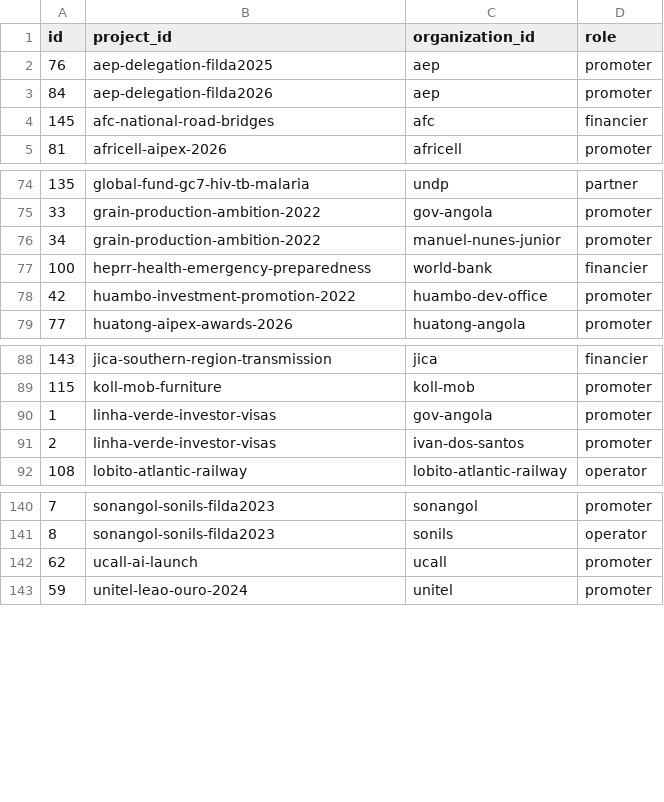
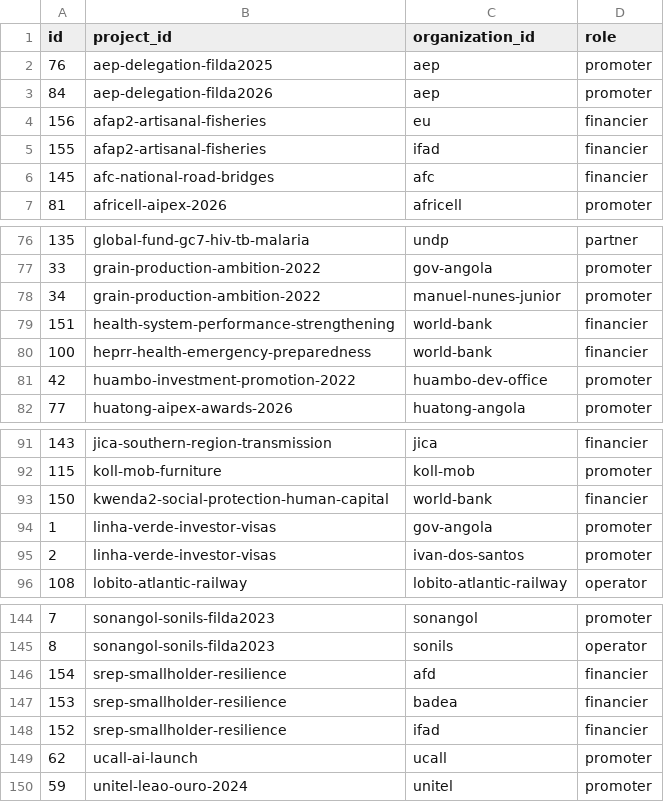
Before and after one commit to Riclex/lineata, a CSV file: data/project_organizations.csv, drawn as a sheet; only a part is shown, gaps mark what is left out.

```diff
--- a/data/project_organizations.csv
+++ b/data/project_organizations.csv
@@ -3,2 +3,4 @@ id,project_id,organization_id,role
 84,aep-delegation-filda2026,aep,promoter
+156,afap2-artisanal-fisheries,eu,financier
+155,afap2-artisanal-fisheries,ifad,financier
 145,afc-national-road-bridges,afc,financier
@@ -76,2 +78,3 @@ id,project_id,organization_id,role
 34,grain-production-ambition-2022,manuel-nunes-junior,promoter
+151,health-system-performance-strengthening,world-bank,financier
 100,heprr-health-emergency-preparedness,world-bank,financier
@@ -89,2 +92,3 @@ id,project_id,organization_id,role
 115,koll-mob-furniture,koll-mob,promoter
+150,kwenda2-social-protection-human-capital,world-bank,financier
 1,linha-verde-investor-visas,gov-angola,promoter
@@ -141,2 +145,5 @@ id,project_id,organization_id,role
 8,sonangol-sonils-filda2023,sonils,operator
+154,srep-smallholder-resilience,afd,financier
+153,srep-smallholder-resilience,badea,financier
+152,srep-smallholder-resilience,ifad,financier
 62,ucall-ai-launch,ucall,promoter
```
Also changed, not shown: data/events.csv, data/organizations.csv, 9 other files.
